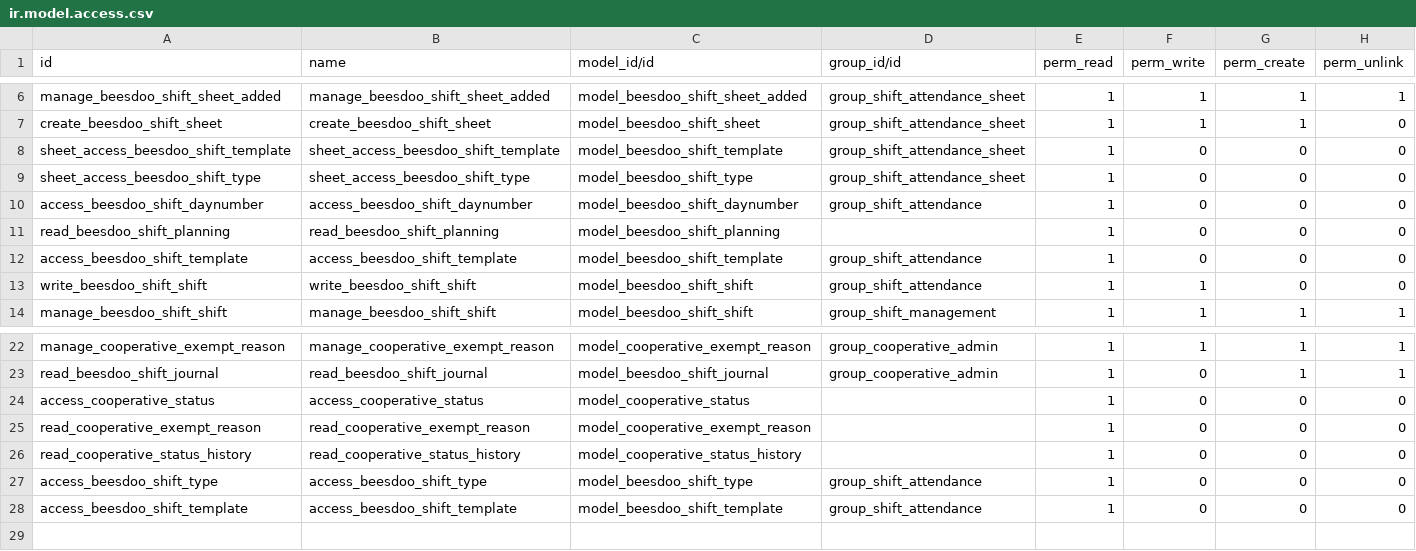
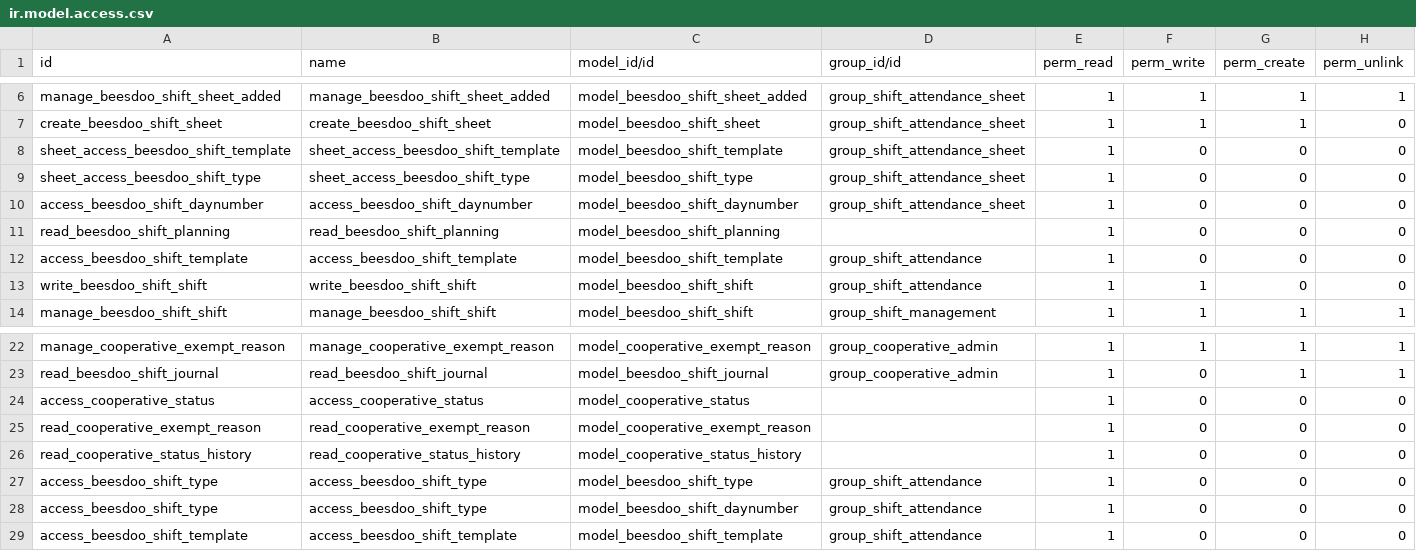
Before and after one commit to marionumza/Obeesdoo, a CSV file: beesdoo_shift/security/ir.model.access.csv, drawn as a sheet; only a part is shown, gaps mark what is left out.

Commit message:
[ADD] b_shift : day_abbreviation for attendance sheets

```diff
--- a/beesdoo_shift/security/ir.model.access.csv
+++ b/beesdoo_shift/security/ir.model.access.csv
@@ -9,3 +9,3 @@ sheet_access_beesdoo_shift_template,sheet_access_beesdoo_shift_template,model_be
 sheet_access_beesdoo_shift_type,sheet_access_beesdoo_shift_type,model_beesdoo_shift_type,group_shift_attendance_sheet,1,0,0,0
-access_beesdoo_shift_daynumber,access_beesdoo_shift_daynumber,model_beesdoo_shift_daynumber,group_shift_attendance,1,0,0,0
+access_beesdoo_shift_daynumber,access_beesdoo_shift_daynumber,model_beesdoo_shift_daynumber,group_shift_attendance_sheet,1,0,0,0
 read_beesdoo_shift_planning,read_beesdoo_shift_planning,model_beesdoo_shift_planning,,1,0,0,0
@@ -27,2 +27,3 @@ read_cooperative_status_history,read_cooperative_status_history,model_cooperativ
 access_beesdoo_shift_type,access_beesdoo_shift_type,model_beesdoo_shift_type,group_shift_attendance,1,0,0,0
+access_beesdoo_shift_type,access_beesdoo_shift_type,model_beesdoo_shift_daynumber,group_shift_attendance,1,0,0,0
 access_beesdoo_shift_template,access_beesdoo_shift_template,model_beesdoo_shift_template,group_shift_attendance,1,0,0,0
```
Also changed, not shown: 1 other file.
